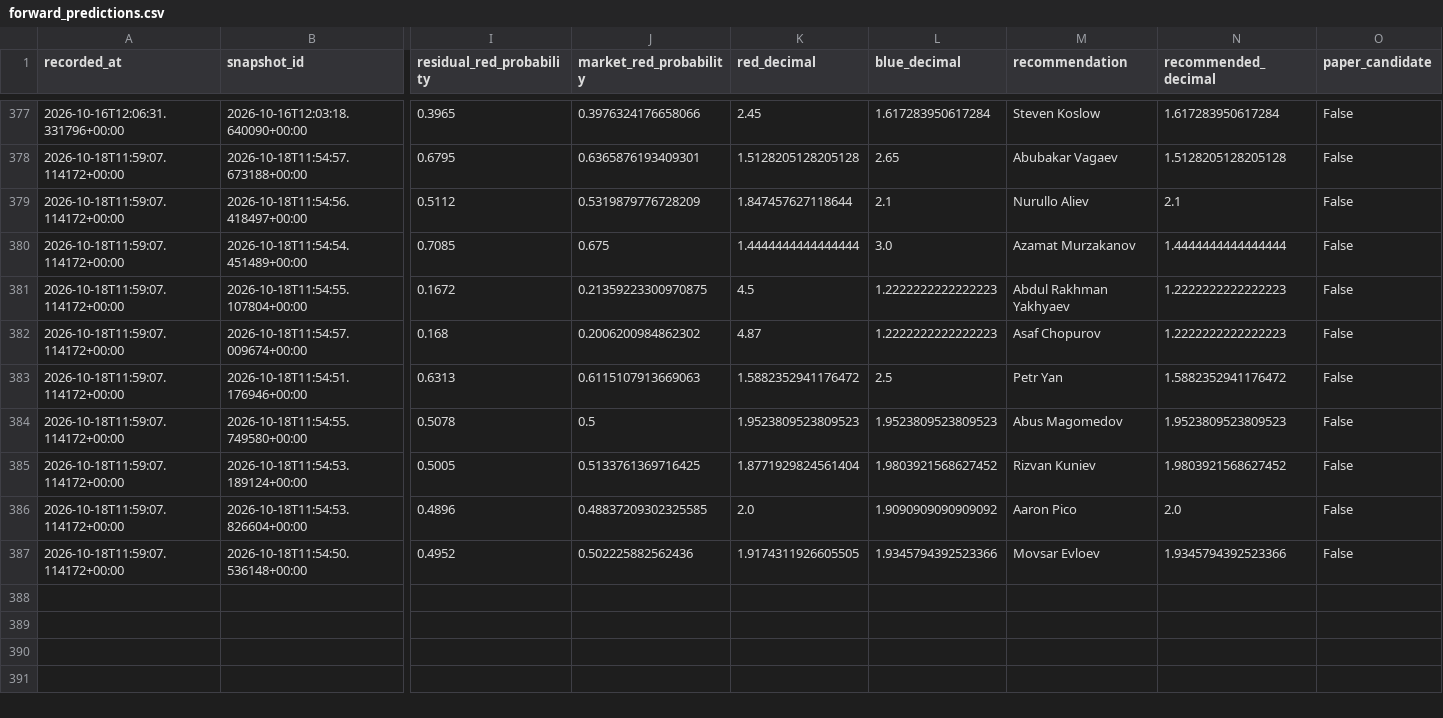
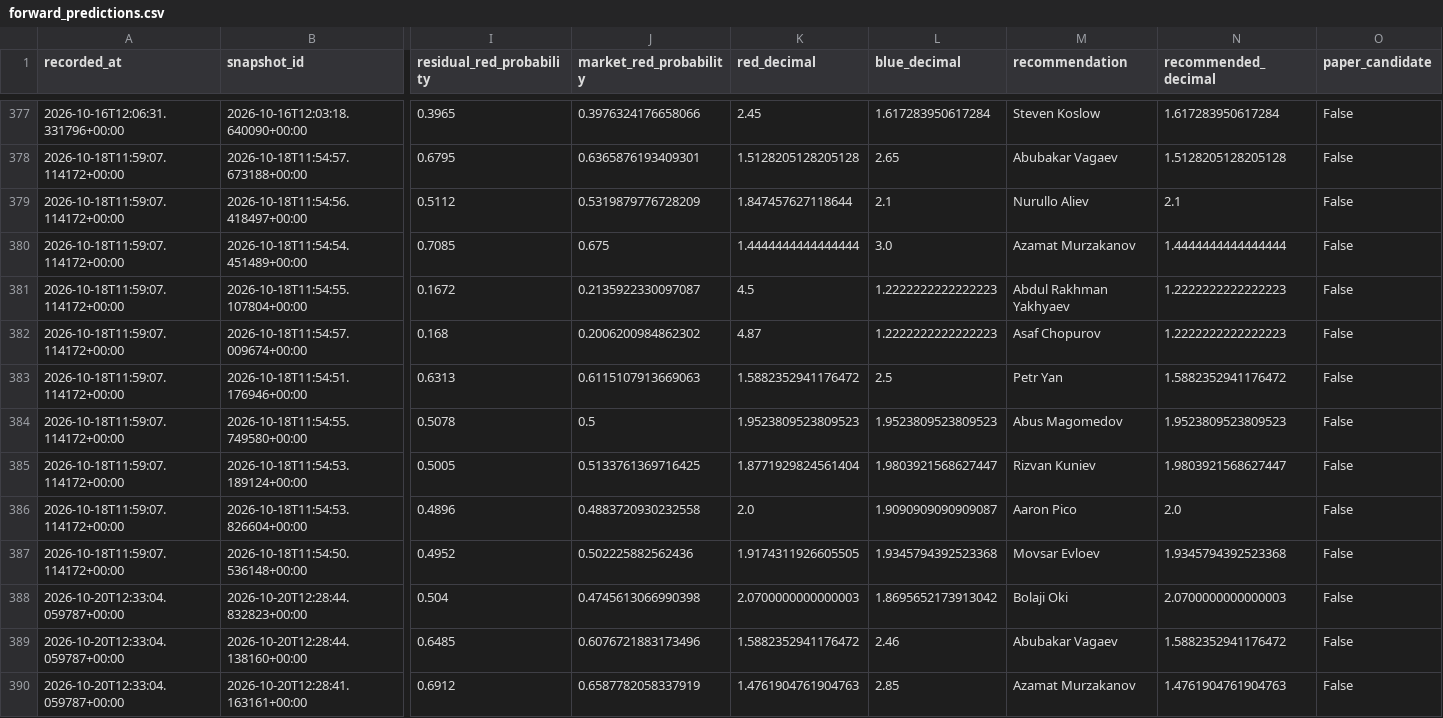
Before and after one commit to P-AEL/Better, a CSV file: data/forward_predictions.csv, drawn as a sheet; only a part is shown, gaps mark what is left out; rows hold the shown columns only; the diff covers the shown part only; the diff names each change by its address in the sheet, - before the commit and + after, or states it on an @@ line.

```diff
--- a/data/forward_predictions.csv
+++ b/data/forward_predictions.csv
-J381 (market_red_probability): 0.21359223300970875
+J381 (market_red_probability): 0.2135922330097087
-L385 (blue_decimal): 1.9803921568627452
+L385 (blue_decimal): 1.9803921568627447
-N385 (recommended_decimal): 1.9803921568627452
+N385 (recommended_decimal): 1.9803921568627447
-J386 (market_red_probability): 0.48837209302325585
+J386 (market_red_probability): 0.4883720930232558
-L386 (blue_decimal): 1.9090909090909092
+L386 (blue_decimal): 1.9090909090909087
-L387 (blue_decimal): 1.9345794392523366
+L387 (blue_decimal): 1.9345794392523368
-N387 (recommended_decimal): 1.9345794392523366
+N387 (recommended_decimal): 1.9345794392523368
+row 388: 2026-10-20T12:33:04.059787+00:00 | 2026-10-20T12:28:44.832823+00:00 | 0.504 | 0.4745613066990398 | 2.0700000000000003 | 1.8695652173913042 | Bolaji Oki | 2.0700000000000003 | False
+row 389: 2026-10-20T12:33:04.059787+00:00 | 2026-10-20T12:28:44.138160+00:00 | 0.6485 | 0.6076721883173496 | 1.5882352941176472 | 2.46 | Abubakar Vagaev | 1.5882352941176472 | False
+row 390: 2026-10-20T12:33:04.059787+00:00 | 2026-10-20T12:28:41.163161+00:00 | 0.6912 | 0.6587782058337919 | 1.4761904761904763 | 2.85 | Azamat Murzakanov | 1.4761904761904763 | False
```
Also changed, not shown: 9 added rows elsewhere in this file, data/scraped_data/ufc_fight_odds_history.csv, 9 other files.
